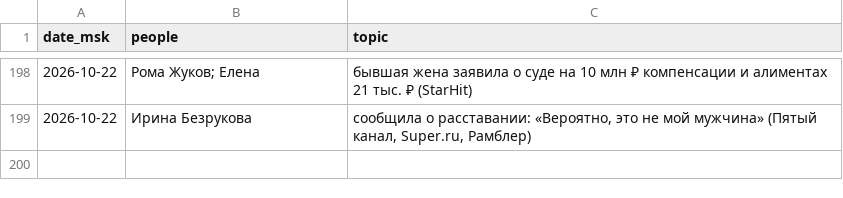
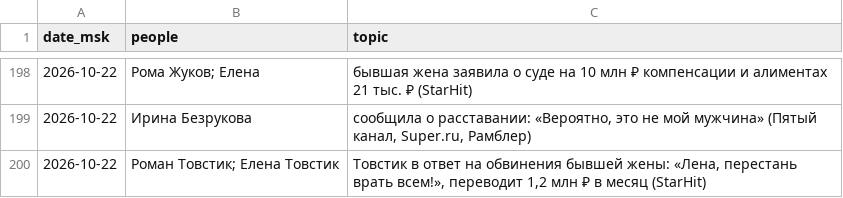
Before and after one commit to Hostin2131/zakulisye-covers, a TSV file: published.tsv, drawn as a sheet; only a part is shown, gaps mark what is left out.

```diff
--- a/published.tsv
+++ b/published.tsv
@@ -199 +199,2 @@ date_msk	people	topic
 2026-10-22	Ирина Безрукова	сообщила о расставании: «Вероятно, это не мой мужчина» (Пятый канал, Super.ru, Рамблер)
+2026-10-22	Роман Товстик; Елена Товстик	Товстик в ответ на обвинения бывшей жены: «Лена, перестань врать всем!», переводит 1,2 млн ₽ в месяц (StarHit)
```
Also changed, not shown: 1 other file.
